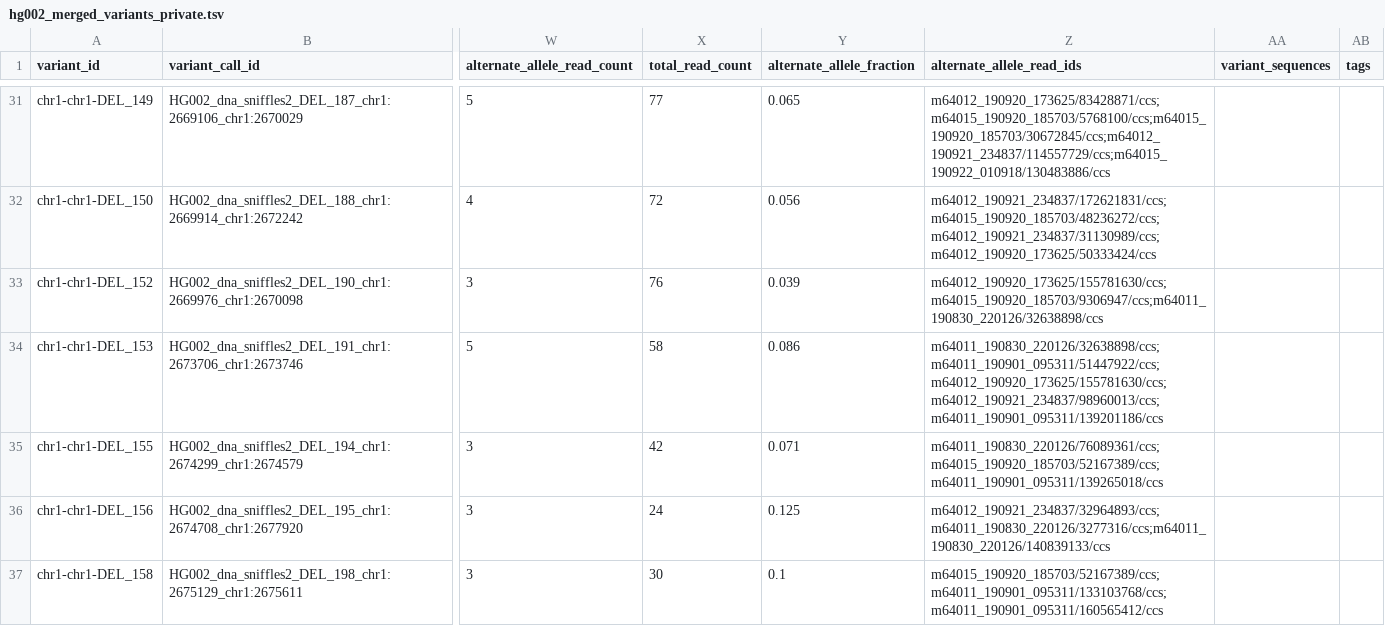
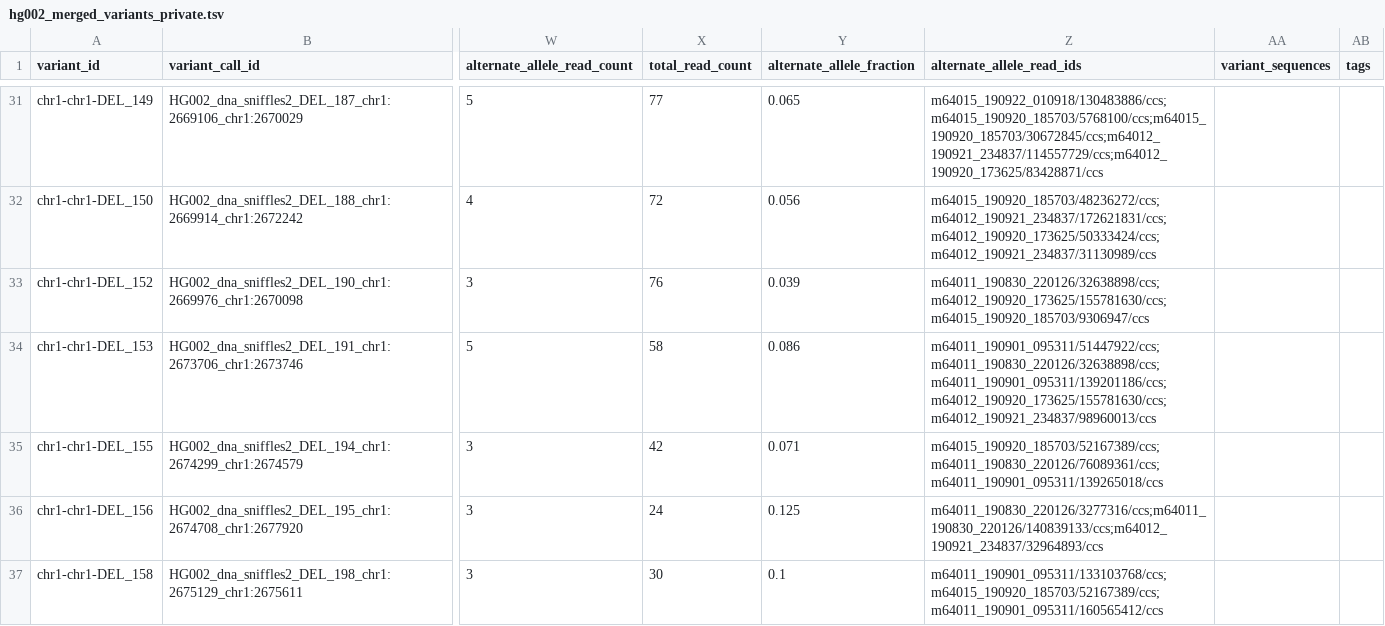
Before and after one commit to pirl-unc/vstol, a TSV file: examples/outputs/hg002_merged_variants_private.tsv, drawn as a sheet; only a part is shown, gaps mark what is left out; the diff covers the shown part only; the diff names each change by its address in the sheet, - before the commit and + after, or states it on an @@ line.

```diff
--- a/examples/outputs/hg002_merged_variants_private.tsv
+++ b/examples/outputs/hg002_merged_variants_private.tsv
-Z31 (alternate_allele_read_ids): m64012_190920_173625/83428871/ccs;m64015_190920_185703/5768100/ccs;m64015_190920_185703/30672845/ccs;m64012_190921_234837/114557729/ccs;m64015_190922_010918/130483886/ccs
+Z31 (alternate_allele_read_ids): m64015_190922_010918/130483886/ccs;m64015_190920_185703/5768100/ccs;m64015_190920_185703/30672845/ccs;m64012_190921_234837/114557729/ccs;m64012_190920_173625/83428871/ccs
-Z32 (alternate_allele_read_ids): m64012_190921_234837/172621831/ccs;m64015_190920_185703/48236272/ccs;m64012_190921_234837/31130989/ccs;m64012_190920_173625/50333424/ccs
+Z32 (alternate_allele_read_ids): m64015_190920_185703/48236272/ccs;m64012_190921_234837/172621831/ccs;m64012_190920_173625/50333424/ccs;m64012_190921_234837/31130989/ccs
-Z33 (alternate_allele_read_ids): m64012_190920_173625/155781630/ccs;m64015_190920_185703/9306947/ccs;m64011_190830_220126/32638898/ccs
+Z33 (alternate_allele_read_ids): m64011_190830_220126/32638898/ccs;m64012_190920_173625/155781630/ccs;m64015_190920_185703/9306947/ccs
-Z34 (alternate_allele_read_ids): m64011_190830_220126/32638898/ccs;m64011_190901_095311/51447922/ccs;m64012_190920_173625/155781630/ccs;m64012_190921_234837/98960013/ccs;m64011_190901_095311/139201186/ccs
+Z34 (alternate_allele_read_ids): m64011_190901_095311/51447922/ccs;m64011_190830_220126/32638898/ccs;m64011_190901_095311/139201186/ccs;m64012_190920_173625/155781630/ccs;m64012_190921_234837/98960013/ccs
-Z35 (alternate_allele_read_ids): m64011_190830_220126/76089361/ccs;m64015_190920_185703/52167389/ccs;m64011_190901_095311/139265018/ccs
+Z35 (alternate_allele_read_ids): m64015_190920_185703/52167389/ccs;m64011_190830_220126/76089361/ccs;m64011_190901_095311/139265018/ccs
-Z36 (alternate_allele_read_ids): m64012_190921_234837/32964893/ccs;m64011_190830_220126/3277316/ccs;m64011_190830_220126/140839133/ccs
+Z36 (alternate_allele_read_ids): m64011_190830_220126/3277316/ccs;m64011_190830_220126/140839133/ccs;m64012_190921_234837/32964893/ccs
-Z37 (alternate_allele_read_ids): m64015_190920_185703/52167389/ccs;m64011_190901_095311/133103768/ccs;m64011_190901_095311/160565412/ccs
+Z37 (alternate_allele_read_ids): m64011_190901_095311/133103768/ccs;m64015_190920_185703/52167389/ccs;m64011_190901_095311/160565412/ccs
```
Also changed, not shown: 66 edited cells elsewhere in this file, examples/outputs/hg002_cutesv.tsv, examples/outputs/hg002_hg001_delly2.tsv, 14 other files.
